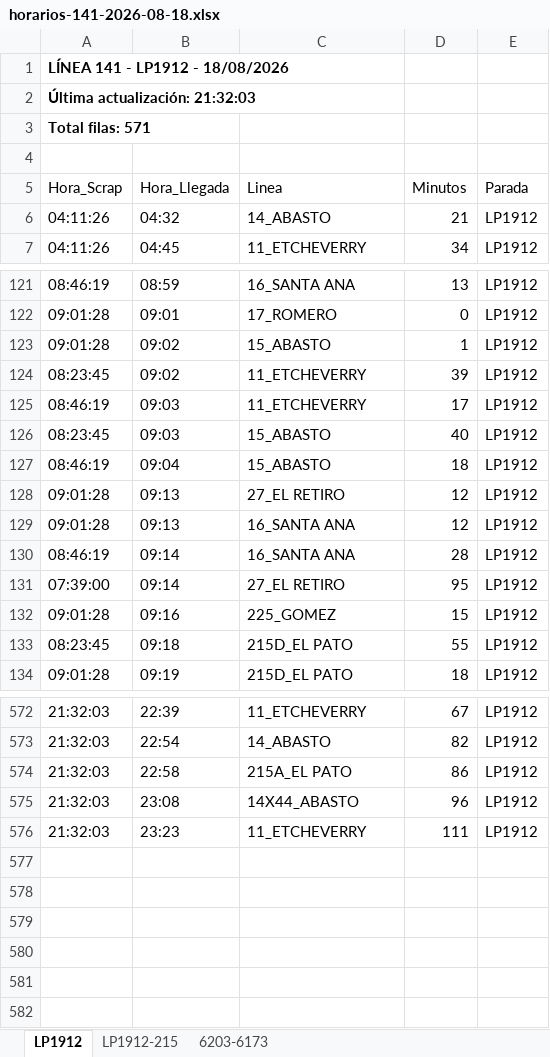
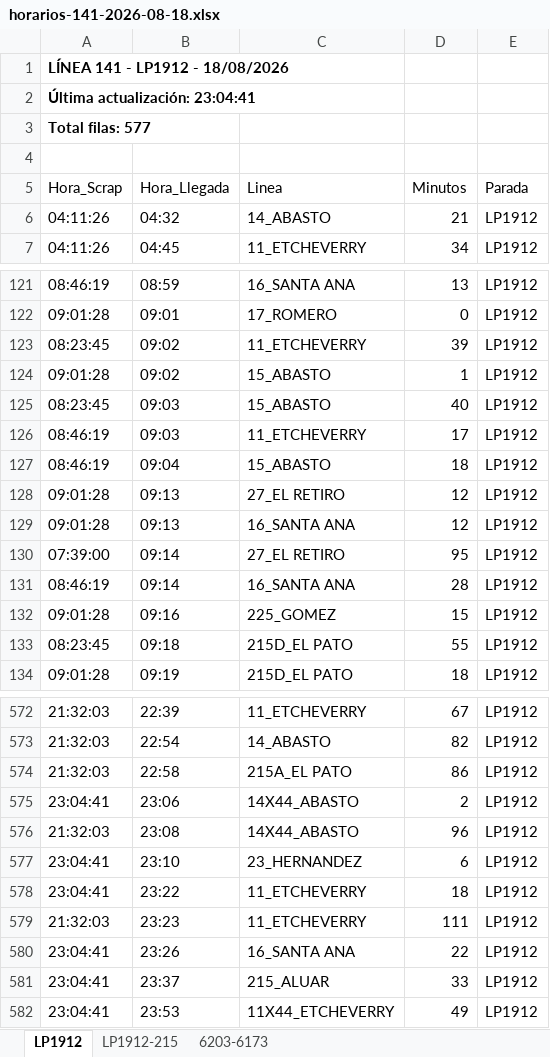
Before and after one commit to palomac00/recolector-cuadradoapp, an Excel workbook: data/horarios-141-2026-08-18.xlsx, sheet LP1912, drawn as a sheet; only a part is shown, gaps mark what is left out; values as stored, in another font and other column widths than the file's, no borders; the diff covers the shown part only; the diff names each change by its address in the sheet, - before the commit and + after, or states it on an @@ line.

```diff
--- a/data/horarios-141-2026-08-18.xlsx (sheet LP1912)
+++ b/data/horarios-141-2026-08-18.xlsx (sheet LP1912)
-A2 (Hora_Scrap): Última actualización: 21:32:03
+A2 (Hora_Scrap): Última actualización: 23:04:41
-A3 (Hora_Scrap): Total filas: 571
+A3 (Hora_Scrap): Total filas: 577
@@ row 124 moved to row 123: 08:23:45 @@
@@ row 126 moved to row 125: 08:23:45 @@
@@ row 131 moved to row 130: 07:39:00 @@
+row 575: 23:04:41 | 23:06 | 14X44_ABASTO | 2 | LP1912
+row 577: 23:04:41 | 23:10 | 23_HERNANDEZ | 6 | LP1912
+row 578: 23:04:41 | 23:22 | 11_ETCHEVERRY | 18 | LP1912
+row 580: 23:04:41 | 23:26 | 16_SANTA ANA | 22 | LP1912
+row 581: 23:04:41 | 23:37 | 215_ALUAR | 33 | LP1912
+row 582: 23:04:41 | 23:53 | 11X44_ETCHEVERRY | 49 | LP1912
```
Also changed, not shown: 48 moved rows elsewhere in this sheet, sheet LP1912-215, sheet 6203-6173.
